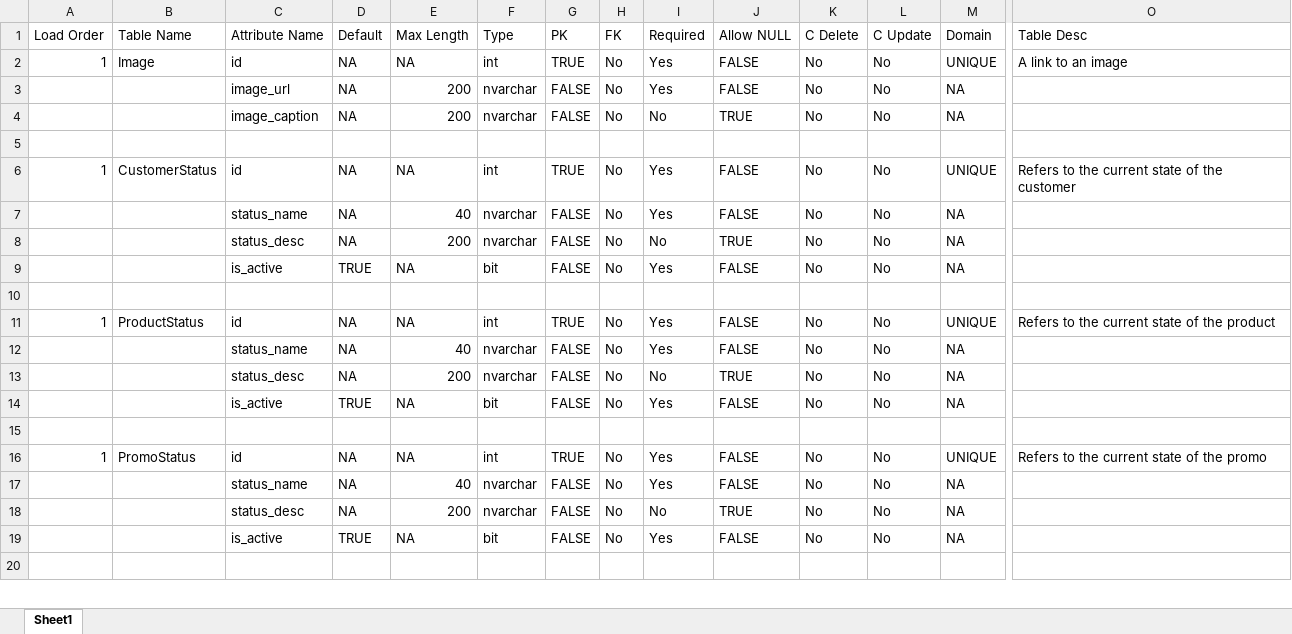
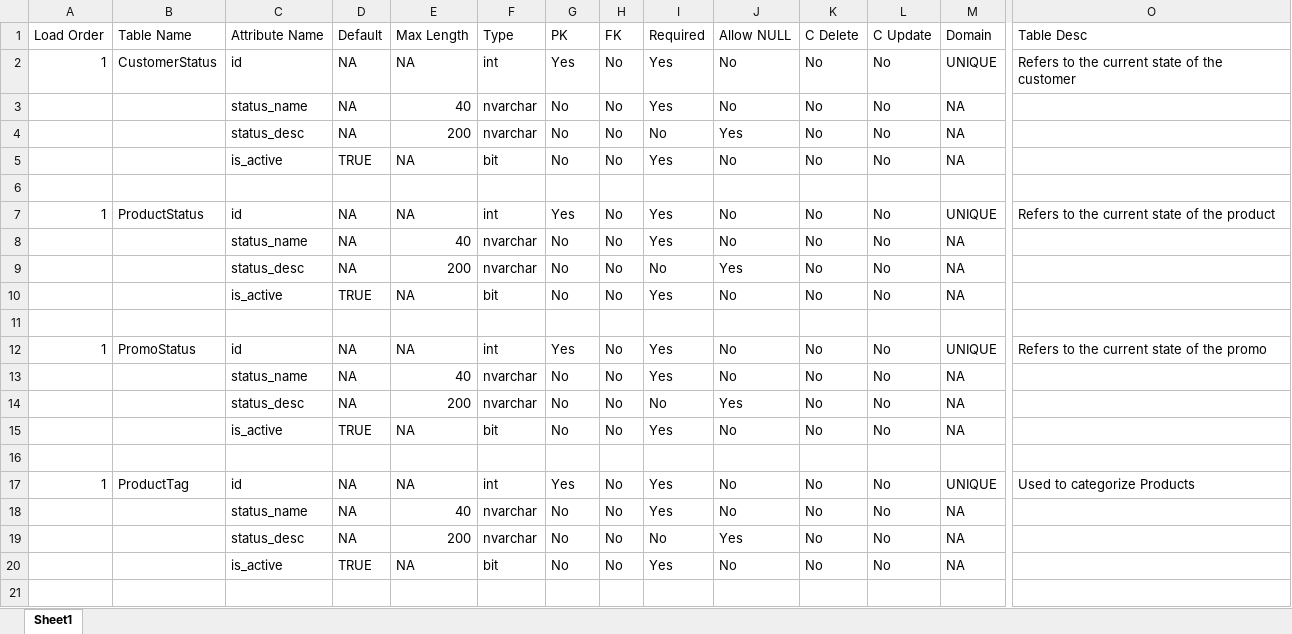
Before and after one commit to BrettMeirhofer/CIS4375-Group3, an Excel workbook: Backend/group3site/jeans/generatedfiles/DataDict.xlsx, sheet Sheet1, drawn as a sheet; only a part is shown, gaps mark what is left out; values as stored, in another font and other column widths than the file's, no cell formats; table styles not drawn; addresses are those after the commit; rows hold the shown columns only; the diff covers the shown part only; the diff names each change by its address in the sheet, - before the commit and + after, or states it on an @@ line.

Commit message:
Updated DD/SQL / Added basic site styling / Created "Forms within a form" for Product/Promo pages

```diff
--- a/Backend/group3site/jeans/generatedfiles/DataDict.xlsx (sheet Sheet1)
+++ b/Backend/group3site/jeans/generatedfiles/DataDict.xlsx (sheet Sheet1)
-B2 (Table Name): Image
+B2 (Table Name): CustomerStatus
-G2 (PK): TRUE
+G2 (PK): Yes
-J2:J3 (Allow NULL): FALSE
+J2:J3 (Allow NULL): No
-O2 (Table Desc): A link to an image
+O2 (Table Desc): Refers to the current state of the customer
-C3 (Attribute Name): image_url
+C3 (Attribute Name): status_name
-E3 (Max Length): 200
+E3 (Max Length): 40
-G3:G4 (PK): FALSE
+G3:G4 (PK): No
-C4 (Attribute Name): image_caption
+C4 (Attribute Name): status_desc
-J4 (Allow NULL): TRUE
+J4 (Allow NULL): Yes
+row 5:  |  | is_active | TRUE | NA | bit | No | No | Yes | No | No | No | NA
-B7 (Table Name): CustomerStatus
+B7 (Table Name): ProductStatus
-G7 (PK): TRUE
+G7 (PK): Yes
-J7:J8 (Allow NULL): FALSE
+J7:J8 (Allow NULL): No
-O7 (Table Desc): Refers to the current state of the customer
+O7 (Table Desc): Refers to the current state of the product
-G8:G10 (PK): FALSE
+G8:G10 (PK): No
-J9 (Allow NULL): TRUE
+J9 (Allow NULL): Yes
-J10 (Allow NULL): FALSE
+J10 (Allow NULL): No
-B12 (Table Name): ProductStatus
+B12 (Table Name): PromoStatus
-G12 (PK): TRUE
+G12 (PK): Yes
-J12:J13 (Allow NULL): FALSE
+J12:J13 (Allow NULL): No
-O12 (Table Desc): Refers to the current state of the product
+O12 (Table Desc): Refers to the current state of the promo
-G13:G15 (PK): FALSE
+G13:G15 (PK): No
-J14 (Allow NULL): TRUE
+J14 (Allow NULL): Yes
-J15 (Allow NULL): FALSE
+J15 (Allow NULL): No
-B17 (Table Name): PromoStatus
+B17 (Table Name): ProductTag
-G17 (PK): TRUE
+G17 (PK): Yes
-J17:J18 (Allow NULL): FALSE
+J17:J18 (Allow NULL): No
-O17 (Table Desc): Refers to the current state of the promo
+O17 (Table Desc): Used to categorize Products
-G18:G20 (PK): FALSE
+G18:G20 (PK): No
-J19 (Allow NULL): TRUE
+J19 (Allow NULL): Yes
-J20 (Allow NULL): FALSE
+J20 (Allow NULL): No
```
Also changed, not shown: 14 added rows, 11 removed rows and 95 edited cells elsewhere in this sheet, cell formats, 12 other files.
